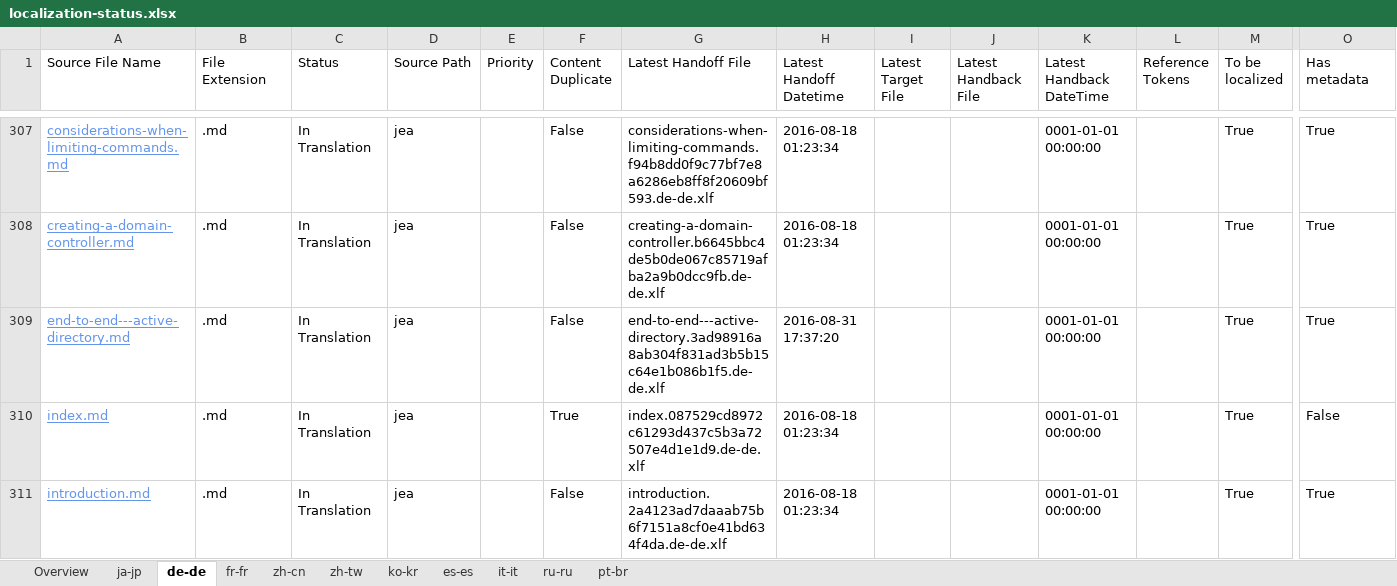
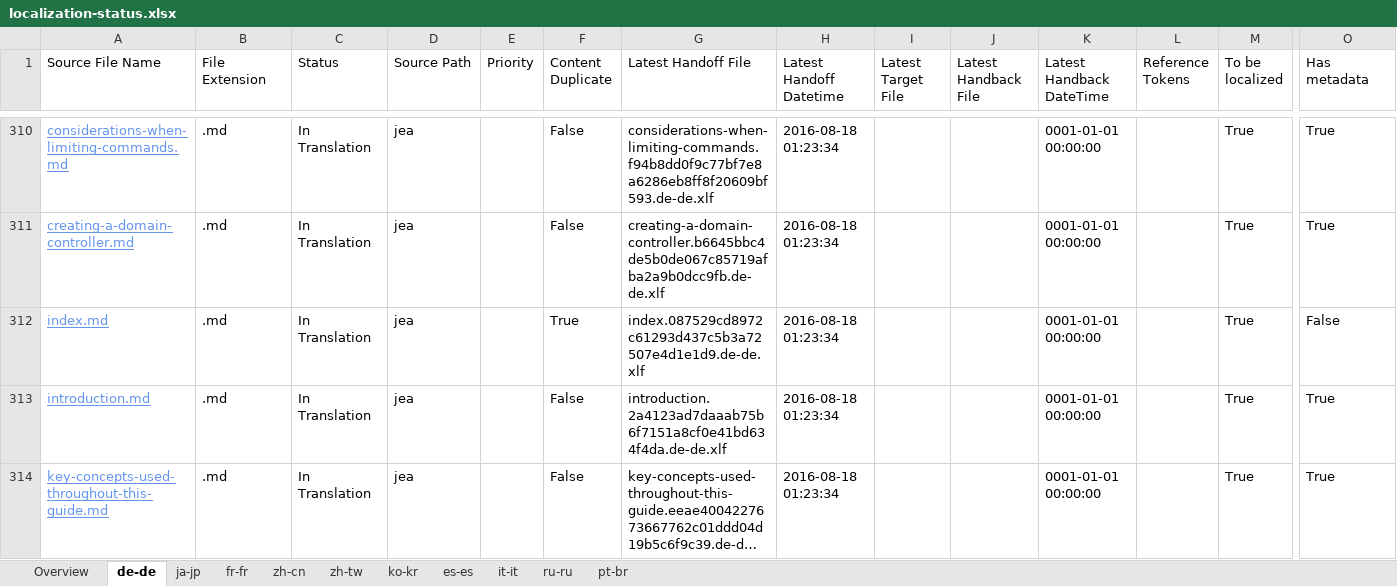
Before and after one commit to SonjaSaltzman/powerShell-Docs.handback, an Excel workbook: ol-handback/PowerShell/powerShell-Docs/live/localization-status.xlsx, sheet de-de, drawn as a sheet; only a part is shown, gaps mark what is left out; the shorter side is filled out with more unchanged rows; long unchanged cells end in …; values as stored, in another font and other column widths than the file's, no borders; table styles not drawn; removed rows and columns are numbered as before the commit, all else as after; rows hold the shown columns only; the diff covers the shown part only; the diff names each change by its address in the sheet, - before the commit and + after, or states it on an @@ line.

```diff
--- a/ol-handback/PowerShell/powerShell-Docs/live/localization-status.xlsx (sheet de-de)
+++ b/ol-handback/PowerShell/powerShell-Docs/live/localization-status.xlsx (sheet de-de)
@@ sheet tab order changed: Overview | de-de | ja-jp | fr-fr | zh-cn | zh-tw | ko-kr | es-es | it-it | ru-ru | pt-br @@
-row 309: end-to-end---active-directory.md | .md | In Translation | jea |  | False | end-to-end---active-directory.3ad98916a8ab304f831ad3b5b15c64e1b086b1f5.de-de.xlf | 2016-08-31 17:37:20 |  |  | 0001-01-01 00:00:00 |  | True | True
```
Also changed, not shown: 5 added rows, 4 removed rows and 4 edited cells elsewhere in this sheet, sheet Overview, ol-handback/PowerShell/powerShell-Docs/live/handback-status.xlsx.
